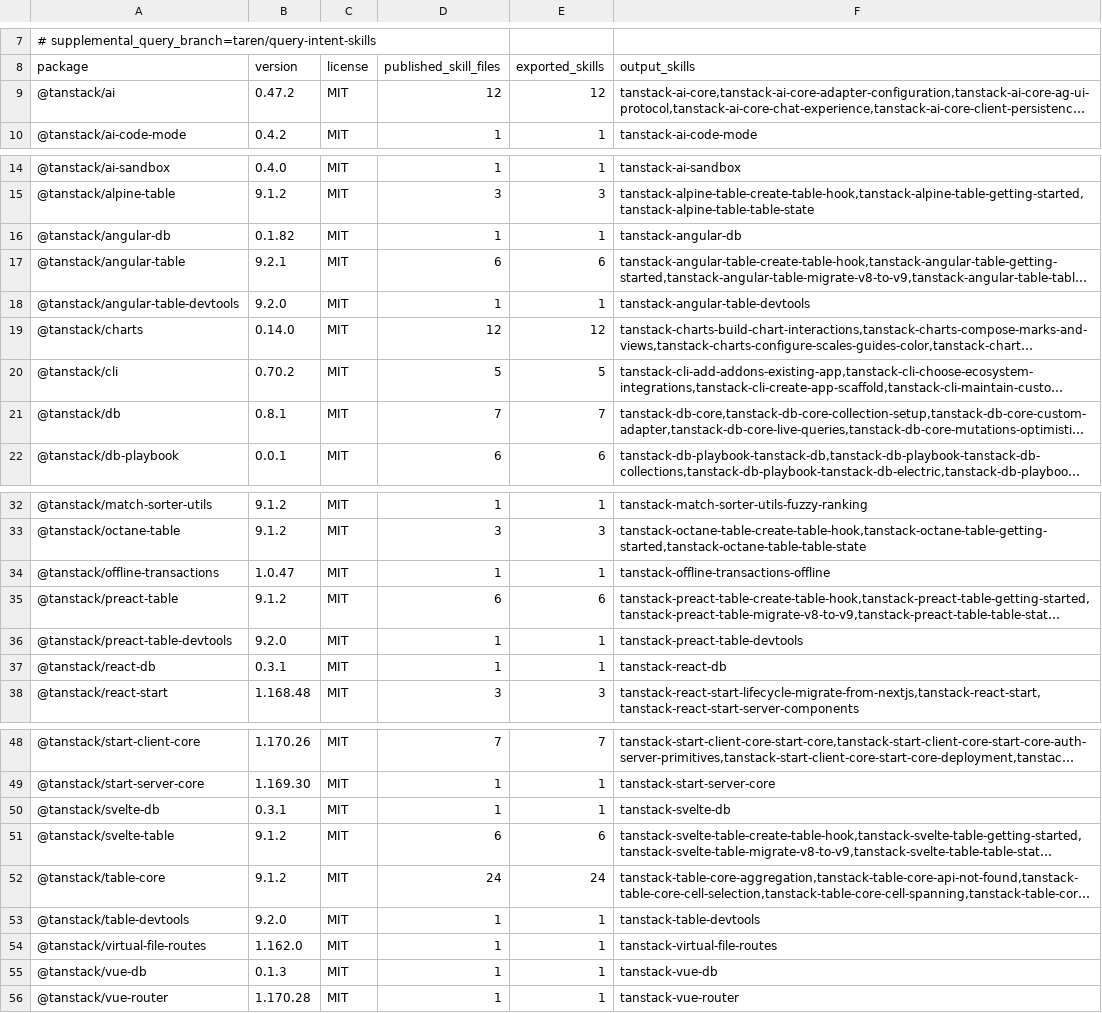
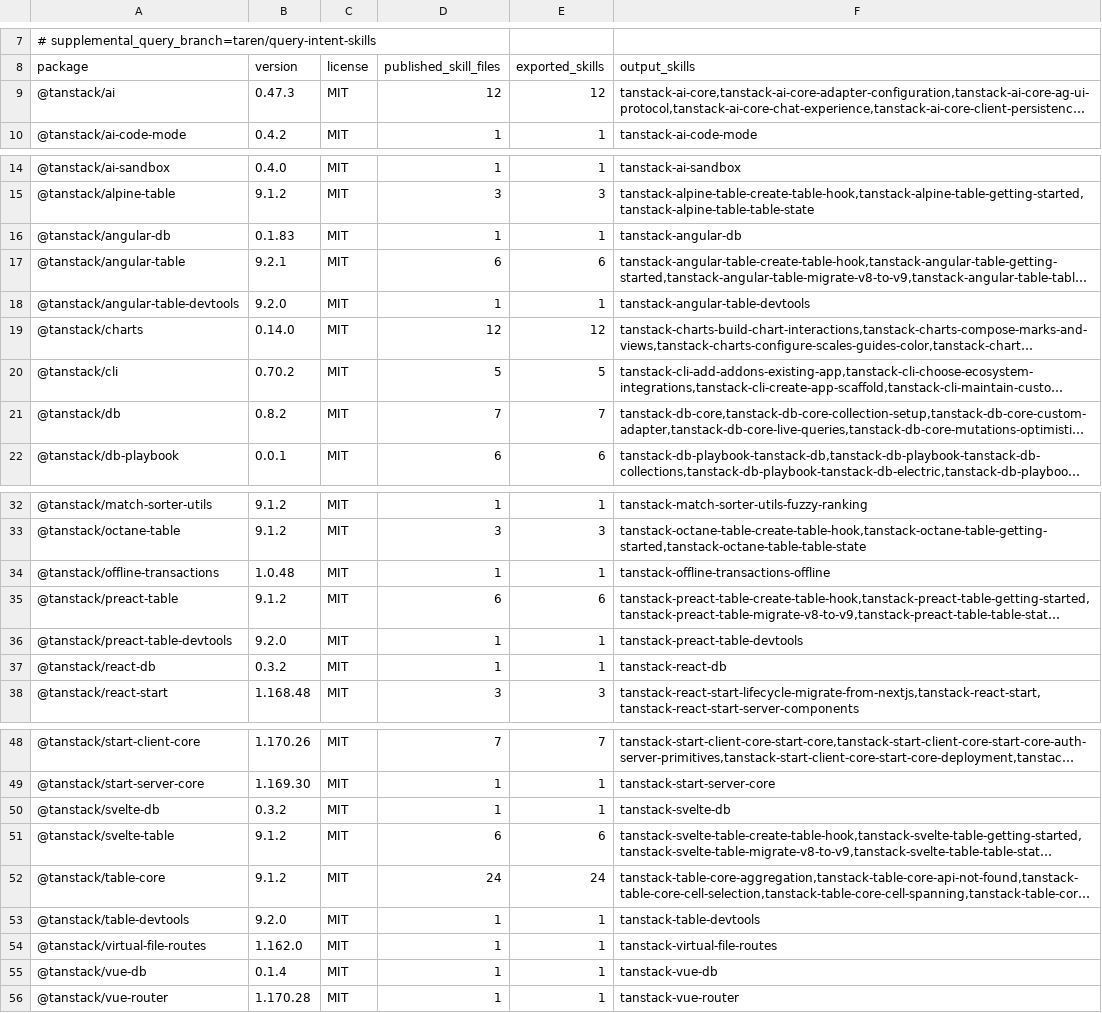
Before and after one commit to lukasa1993/tanstack-skills-extracted, a TSV file: skills/.tanstack-skills-export.tsv, drawn as a sheet; only a part is shown, gaps mark what is left out; long unchanged cells end in …; the diff covers the shown part only; the diff names each change by its address in the sheet, - before the commit and + after, or states it on an @@ line.

```diff
--- a/skills/.tanstack-skills-export.tsv
+++ b/skills/.tanstack-skills-export.tsv
-B9 (version): 0.47.2
+B9 (version): 0.47.3
-B16 (version): 0.1.82
+B16 (version): 0.1.83
-B21 (version): 0.8.1
+B21 (version): 0.8.2
-B34 (version): 1.0.47
+B34 (version): 1.0.48
-B37 (version): 0.3.1
+B37 (version): 0.3.2
-B50 (version): 0.3.1
+B50 (version): 0.3.2
-B55 (version): 0.1.3
+B55 (version): 0.1.4
```
Also changed, not shown: 1 edited cell elsewhere in this file, 57 other files.
